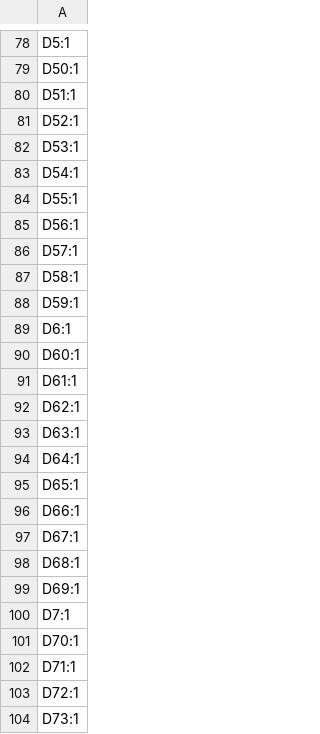
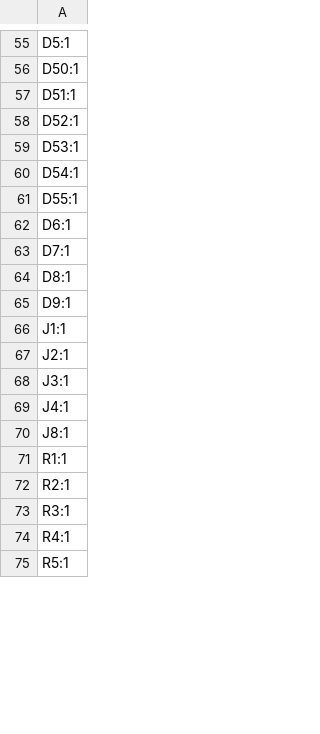
Before and after one commit to sahilchess/pixeldust, a CSV file: submissions/soupt/production/designators.csv, drawn as a sheet; only a part is shown, gaps mark what is left out; the shorter side is filled out with more unchanged rows; the diff covers the shown part only.

```diff
--- a/submissions/soupt/production/designators.csv
+++ b/submissions/soupt/production/designators.csv
@@ -84,21 +61,3 @@ D54:1
 D55:1
-D56:1
-D57:1
-D58:1
-D59:1
 D6:1
-D60:1
-D61:1
-D62:1
-D63:1
-D64:1
-D65:1
-D66:1
-D67:1
-D68:1
-D69:1
 D7:1
-D70:1
-D71:1
-D72:1
-D73:1
```
Also changed, not shown: 3 added rows, 51 removed rows and 1 edited cell elsewhere in this file, submissions/soupt/bom.csv, submissions/soupt/production/bom.csv, 12 other files.
